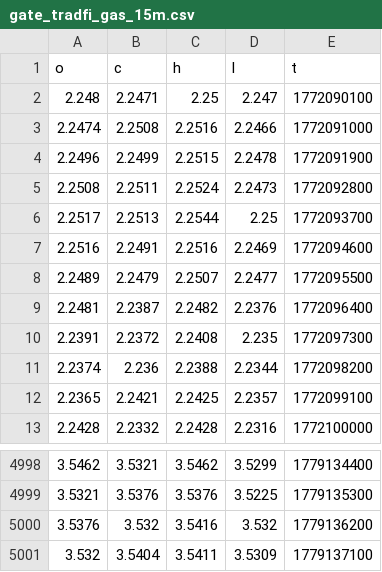
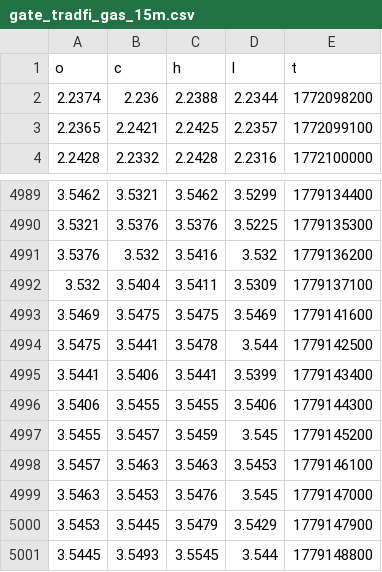
Before and after one commit to evan7646-cloud/Download_Gate_Gasoline_price, a CSV file: gate_tradfi_gas_15m.csv, drawn as a sheet; only a part is shown, gaps mark what is left out.

```diff
--- a/gate_tradfi_gas_15m.csv
+++ b/gate_tradfi_gas_15m.csv
@@ -1,11 +1,2 @@
 o,c,h,l,t
-2.248,2.2471,2.25,2.247,1772090100
-2.2474,2.2508,2.2516,2.2466,1772091000
-2.2496,2.2499,2.2515,2.2478,1772091900
-2.2508,2.2511,2.2524,2.2473,1772092800
-2.2517,2.2513,2.2544,2.25,1772093700
-2.2516,2.2491,2.2516,2.2469,1772094600
-2.2489,2.2479,2.2507,2.2477,1772095500
-2.2481,2.2387,2.2482,2.2376,1772096400
-2.2391,2.2372,2.2408,2.235,1772097300
 2.2374,2.236,2.2388,2.2344,1772098200
@@ -5001 +4992,10 @@ o,c,h,l,t
 3.532,3.5404,3.5411,3.5309,1779137100
+3.5469,3.5475,3.5475,3.5469,1779141600
+3.5475,3.5441,3.5478,3.544,1779142500
+3.5441,3.5406,3.5441,3.5399,1779143400
+3.5406,3.5455,3.5455,3.5406,1779144300
+3.5455,3.5457,3.5459,3.545,1779145200
+3.5457,3.5463,3.5463,3.5453,1779146100
+3.5463,3.5453,3.5476,3.545,1779147000
+3.5453,3.5445,3.5479,3.5429,1779147900
+3.5445,3.5493,3.5545,3.544,1779148800
```
Also changed, not shown: gate_tradfi_gas_15m_final.csv, gate_tradfi_gas_1d.csv, 9 other files.
